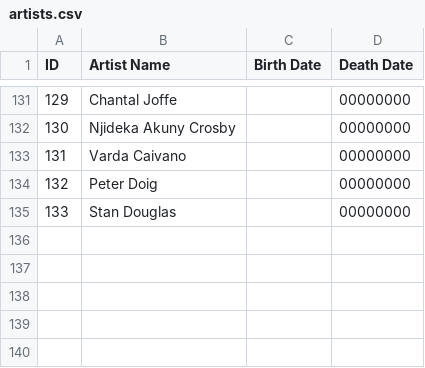
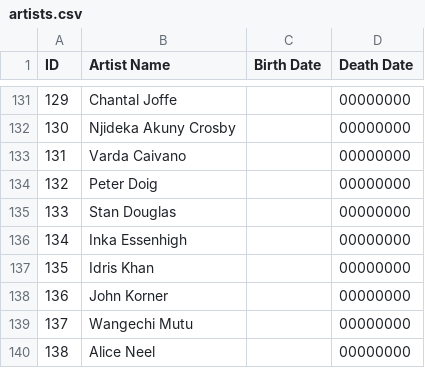
Before and after one commit to eindacor/artfunkel, a CSV file: artists.csv, drawn as a sheet; only a part is shown, gaps mark what is left out; the diff names each change by its address in the sheet, - before the commit and + after, or states it on an @@ line.

```diff
--- a/artists.csv
+++ b/artists.csv
+row 136: 134 | Inka Essenhigh |  | 00000000
+row 137: 135 | Idris Khan |  | 00000000
+row 138: 136 | John Korner |  | 00000000
+row 139: 137 | Wangechi Mutu |  | 00000000
+row 140: 138 | Alice Neel |  | 00000000
```
Also changed, not shown: paintings.csv, 17 other files.
